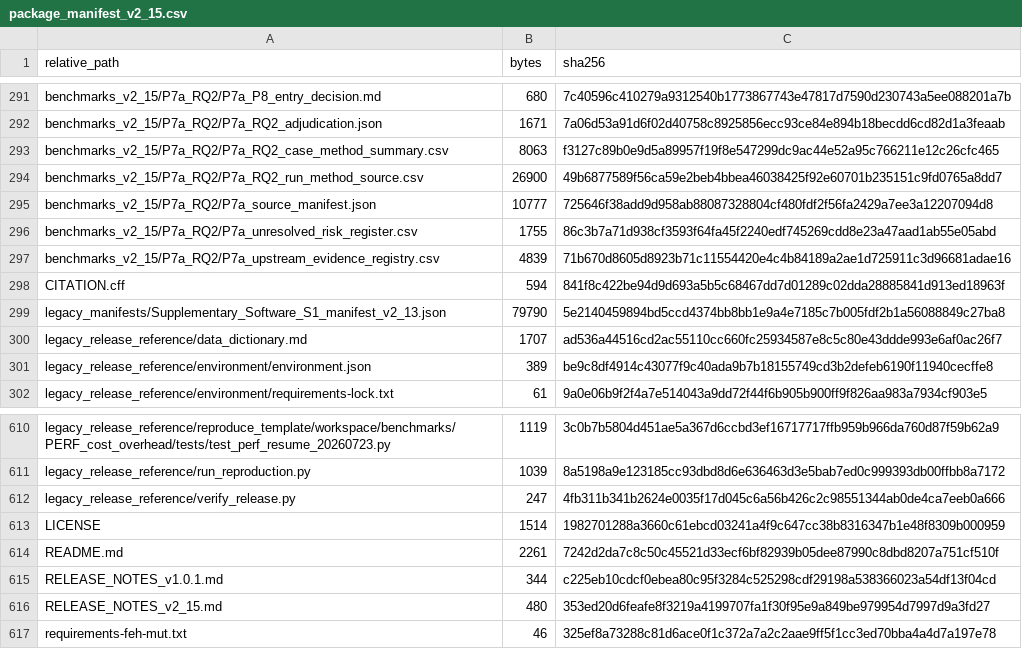
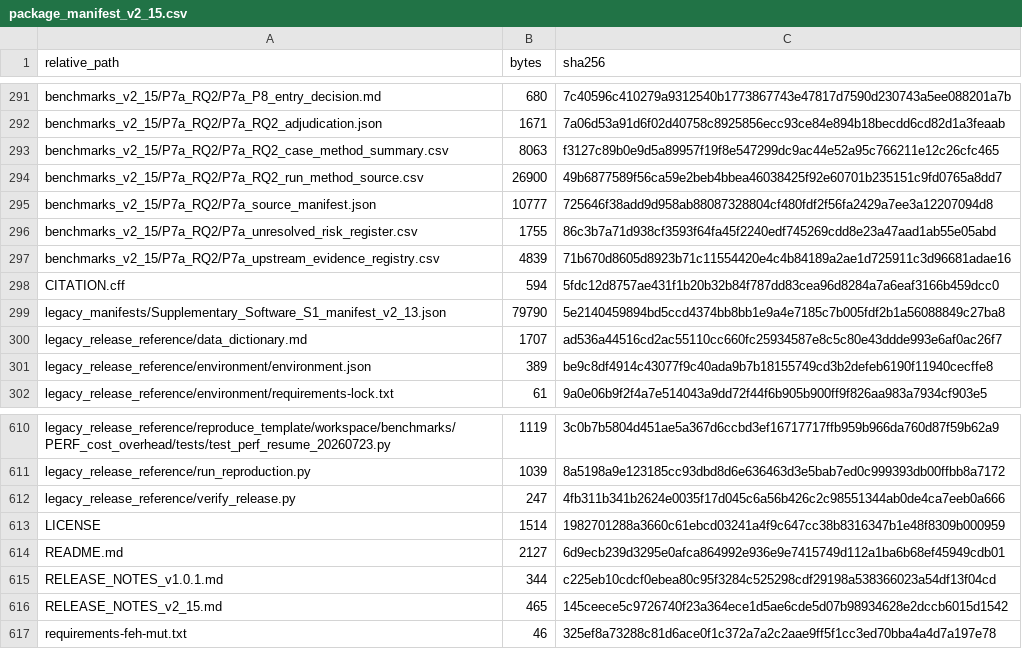
Before and after one commit to yqma7980/transactional-lifecycle-audit, a CSV file: package_manifest_v2_15.csv, drawn as a sheet; only a part is shown, gaps mark what is left out.

Commit message:
Release v2.15.5 documentation and checksum correction
Correct the FEH adjudication test command, update release metadata, and regenerate the 616-file canonical manifest and SHA-256 index. Scientific content is unchanged.

```diff
--- a/package_manifest_v2_15.csv
+++ b/package_manifest_v2_15.csv
@@ -297,3 +297,3 @@ benchmarks_v2_15/P7a_RQ2/P7a_unresolved_risk_register.csv,1755,86c3b7a71d938cf35
 benchmarks_v2_15/P7a_RQ2/P7a_upstream_evidence_registry.csv,4839,71b670d8605d8923b71c11554420e4c4b84189a2ae1d725911c3d96681adae16
-CITATION.cff,594,841f8c422be94d9d693a5b5c68467dd7d01289c02dda28885841d913ed18963f
+CITATION.cff,594,5fdc12d8757ae431f1b20b32b84f787dd83cea96d8284a7a6eaf3166b459dcc0
 legacy_manifests/Supplementary_Software_S1_manifest_v2_13.json,79790,5e2140459894bd5ccd4374bb8bb1e9a4e7185c7b005fdf2b1a56088849c27ba8
@@ -613,5 +613,5 @@ legacy_release_reference/verify_release.py,247,4fb311b341b2624e0035f17d045c6a56b
 LICENSE,1514,1982701288a3660c61ebcd03241a4f9c647cc38b8316347b1e48f8309b000959
-README.md,2261,7242d2da7c8c50c45521d33ecf6bf82939b05dee87990c8dbd8207a751cf510f
+README.md,2127,6d9ecb239d3295e0afca864992e936e9e7415749d112a1ba6b68ef45949cdb01
 RELEASE_NOTES_v1.0.1.md,344,c225eb10cdcf0ebea80c95f3284c525298cdf29198a538366023a54df13f04cd
-RELEASE_NOTES_v2_15.md,480,353ed20d6feafe8f3219a4199707fa1f30f95e9a849be979954d7997d9a3fd27
+RELEASE_NOTES_v2_15.md,465,145ceece5c9726740f23a364ece1d5ae6cde5d07b98934628e2dccb6015d1542
 requirements-feh-mut.txt,46,325ef8a73288c81d6ace0f1c372a7a2c2aae9ff5f1cc3ed70bba4a4d7a197e78
```
Also changed, not shown: 6 other files.
